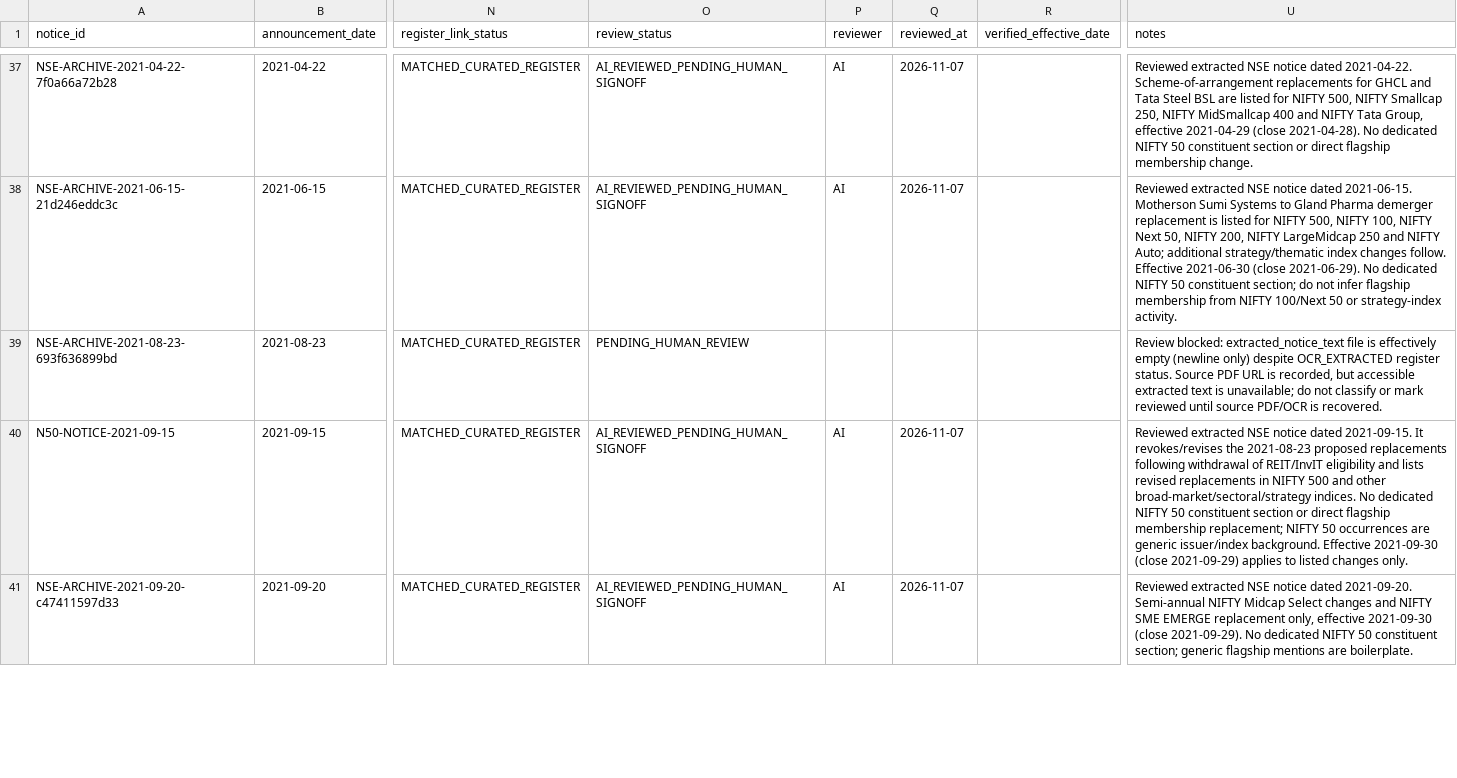
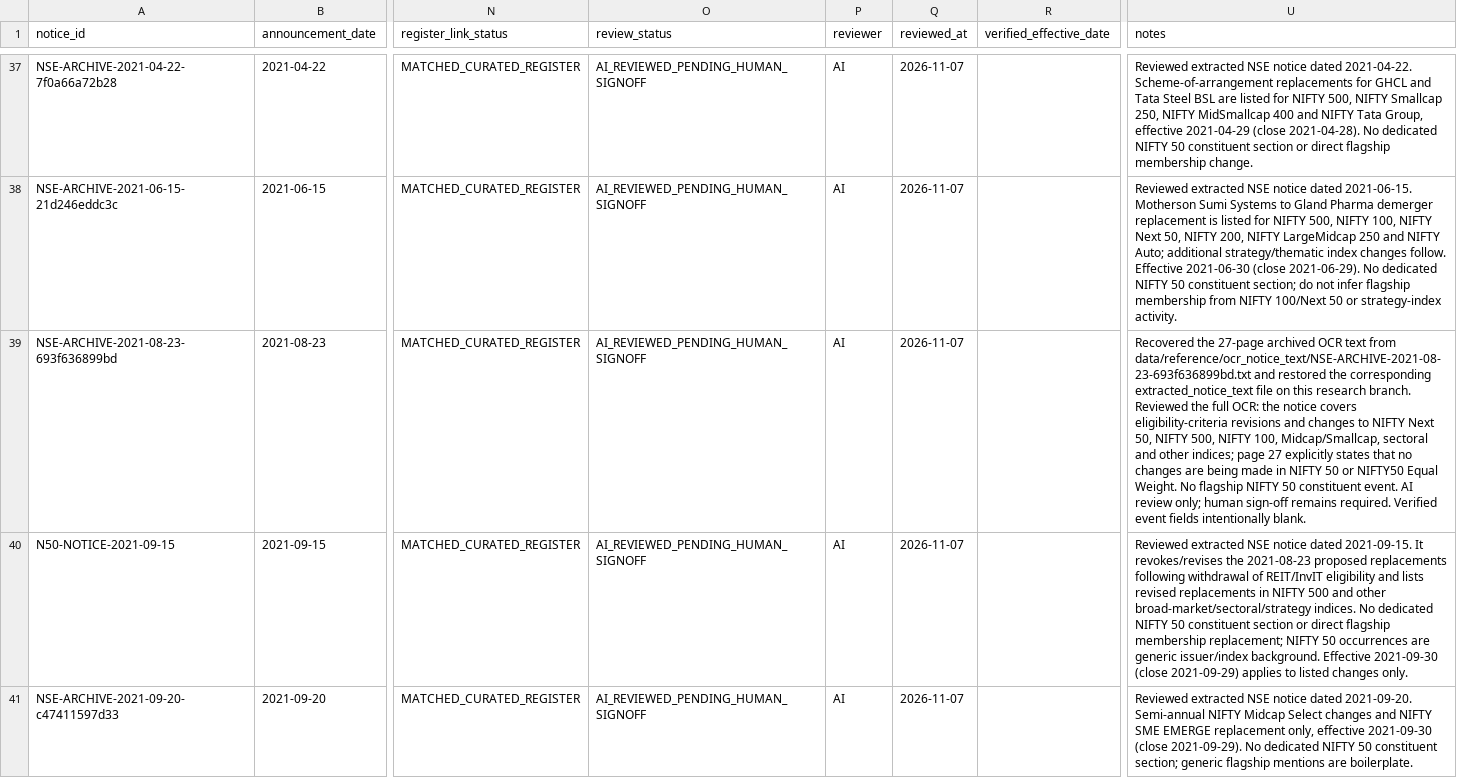
Before and after one commit to vishwasgarg5/Trader, a CSV file: data/reference/nifty50_notice_review_queue.csv, drawn as a sheet; only a part is shown, gaps mark what is left out; the diff names each change by its address in the sheet, - before the commit and + after, or states it on an @@ line.

Commit message:
Research: complete OCR-backed review of 2021-08-23 notice

```diff
--- a/data/reference/nifty50_notice_review_queue.csv
+++ b/data/reference/nifty50_notice_review_queue.csv
-O39 (review_status): PENDING_HUMAN_REVIEW
+O39 (review_status): AI_REVIEWED_PENDING_HUMAN_SIGNOFF
-P39 (reviewer): (empty)
+P39 (reviewer): AI
-Q39 (reviewed_at): (empty)
+Q39 (reviewed_at): 2026-11-07
-U39 (notes): Review blocked: extracted_notice_text file is effectively empty (newline only) despite OCR_EXTRACTED register status. Source PDF URL is recorded, but accessible extracted text is unavailable; do not classify or mark reviewed until source PDF/OCR is recovered.
+U39 (notes): Recovered the 27-page archived OCR text from data/reference/ocr_notice_text/NSE-ARCHIVE-2021-08-23-693f636899bd.txt and restored the corresponding extracted_notice_text file on this research branch. Reviewed the full OCR: the notice covers eligibility-criteria revisions and changes to NIFTY Next 50, NIFTY 500, NIFTY 100, Midcap/Smallcap, sectoral and other indices; page 27 explicitly states that no changes are being made in NIFTY 50 or NIFTY50 Equal Weight. No flagship NIFTY 50 constituent event. AI review only; human sign-off remains required. Verified event fields intentionally blank.
```
